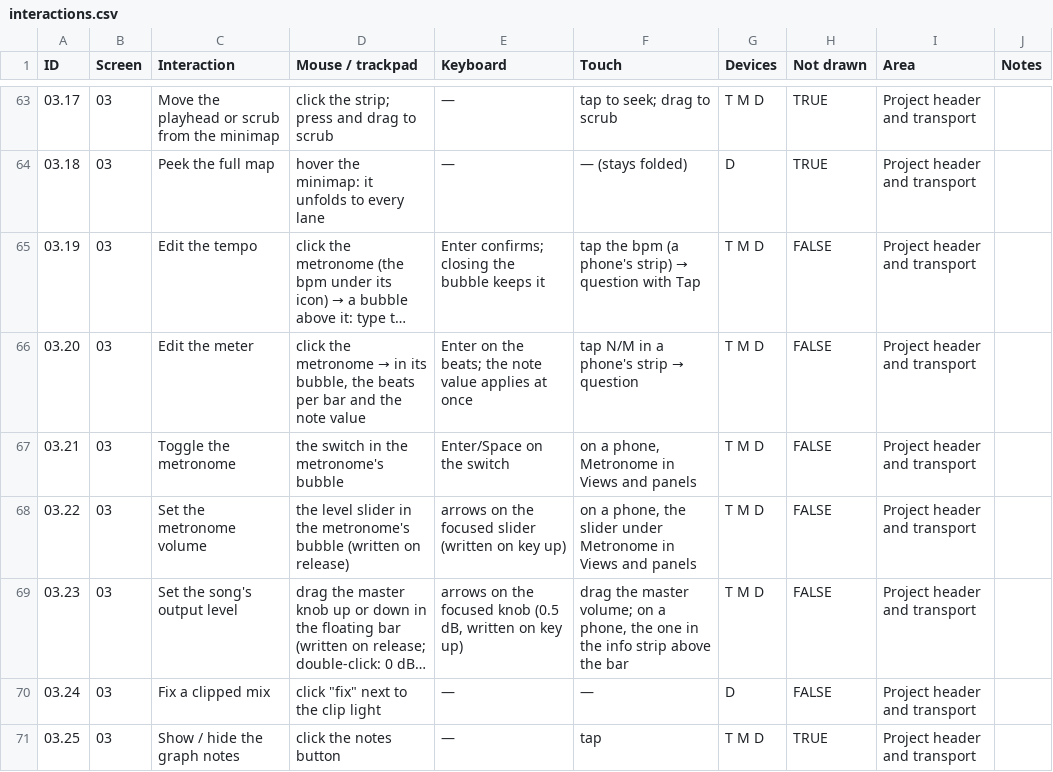
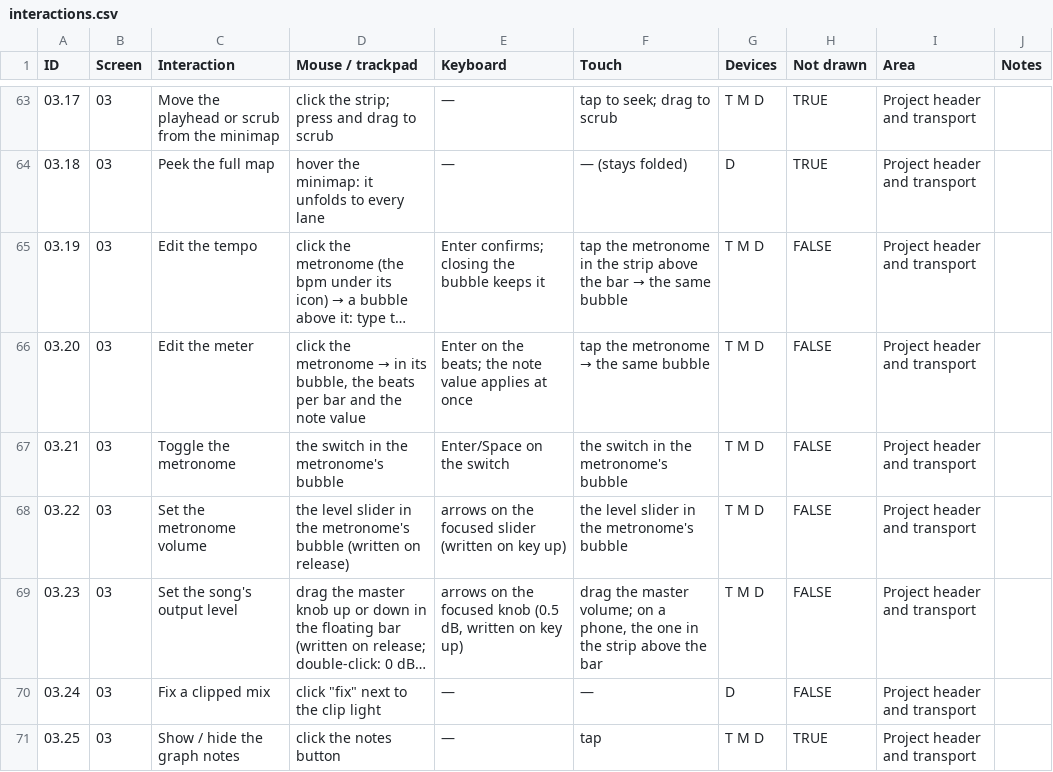
Before and after one commit to fredericlb/k7-daw, a CSV file: apps/k7-daw-frontend/docs/interactions/interactions.csv, drawn as a sheet; only a part is shown, gaps mark what is left out; long unchanged cells end in …; the diff covers the shown part only; the diff names each change by its address in the sheet, - before the commit and + after, or states it on an @@ line.

```diff
--- a/apps/k7-daw-frontend/docs/interactions/interactions.csv
+++ b/apps/k7-daw-frontend/docs/interactions/interactions.csv
@@ F65 (Touch): tap the bpm (a phone's strip) → question with Tap → tap the metronome in the strip above the bar → the same bubble @@
@@ F66 (Touch): tap N/M in a phone's strip → question → tap the metronome → the same bubble @@
-F67 (Touch): on a phone, Metronome in Views and panels
+F67 (Touch): the switch in the metronome's bubble
-F68 (Touch): on a phone, the slider under Metronome in Views and panels
+F68 (Touch): the level slider in the metronome's bubble
-F69 (Touch): …in the info strip above…
+F69 (Touch): …in the strip above…
```
Also changed, not shown: 11 edited cells elsewhere in this file, apps/k7-daw-frontend/docs/interactions/areas.csv, 14 other files.
